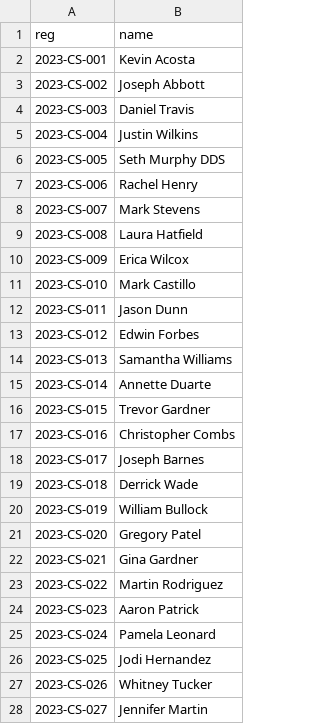
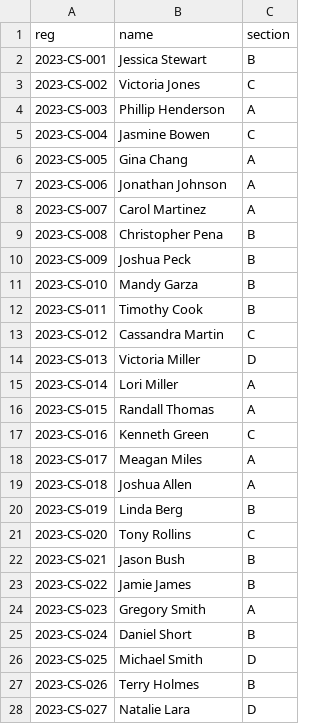
Before and after one commit to MuhammadZain28/exam-seating-planner, a CSV file: students 2023.csv, drawn as a sheet; only a part is shown; the diff covers the shown part only; the diff names each change by its address in the sheet, - before the commit and + after, or states it on an @@ line.

```diff
--- a/students 2023.csv
+++ b/students 2023.csv
+column C (section), rows 2-28: B | C | A | C | A | A | A | B | B | B | B | C | D | A | A | C | A | A | B | C | B | B | A | B | D | B | D
-B2 (name): Kevin Acosta
+B2 (name): Jessica Stewart
-B3 (name): Joseph Abbott
+B3 (name): Victoria Jones
-B4 (name): Daniel Travis
+B4 (name): Phillip Henderson
-B5 (name): Justin Wilkins
+B5 (name): Jasmine Bowen
-B6 (name): Seth Murphy DDS
+B6 (name): Gina Chang
-B7 (name): Rachel Henry
+B7 (name): Jonathan Johnson
-B8 (name): Mark Stevens
+B8 (name): Carol Martinez
-B9 (name): Laura Hatfield
+B9 (name): Christopher Pena
-B10 (name): Erica Wilcox
+B10 (name): Joshua Peck
-B11 (name): Mark Castillo
+B11 (name): Mandy Garza
-B12 (name): Jason Dunn
+B12 (name): Timothy Cook
-B13 (name): Edwin Forbes
+B13 (name): Cassandra Martin
-B14 (name): Samantha Williams
+B14 (name): Victoria Miller
-B15 (name): Annette Duarte
+B15 (name): Lori Miller
-B16 (name): Trevor Gardner
+B16 (name): Randall Thomas
-B17 (name): Christopher Combs
+B17 (name): Kenneth Green
-B18 (name): Joseph Barnes
+B18 (name): Meagan Miles
-B19 (name): Derrick Wade
+B19 (name): Joshua Allen
-B20 (name): William Bullock
+B20 (name): Linda Berg
-B21 (name): Gregory Patel
+B21 (name): Tony Rollins
-B22 (name): Gina Gardner
+B22 (name): Jason Bush
-B23 (name): Martin Rodriguez
+B23 (name): Jamie James
-B24 (name): Aaron Patrick
+B24 (name): Gregory Smith
-B25 (name): Pamela Leonard
+B25 (name): Daniel Short
-B26 (name): Jodi Hernandez
+B26 (name): Michael Smith
-B27 (name): Whitney Tucker
+B27 (name): Terry Holmes
-B28 (name): Jennifer Martin
+B28 (name): Natalie Lara
```
Also changed, not shown: 144 edited cells elsewhere in this file, students 2021.csv, students 2022.csv, 13 other files.
